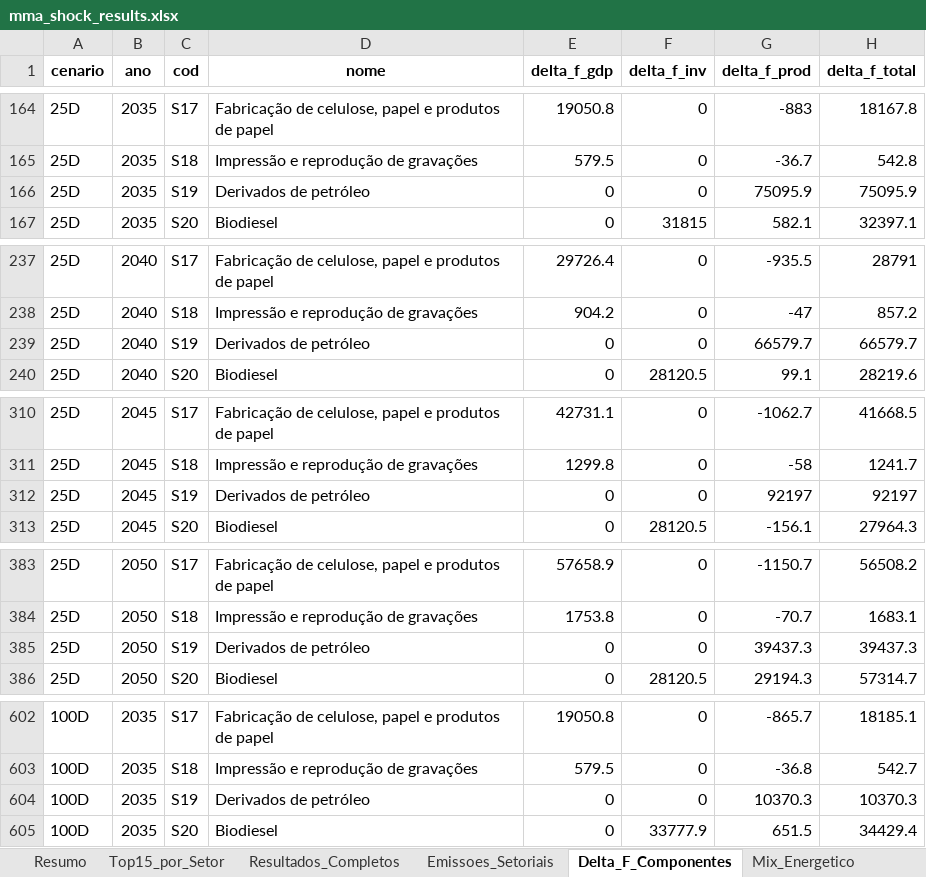
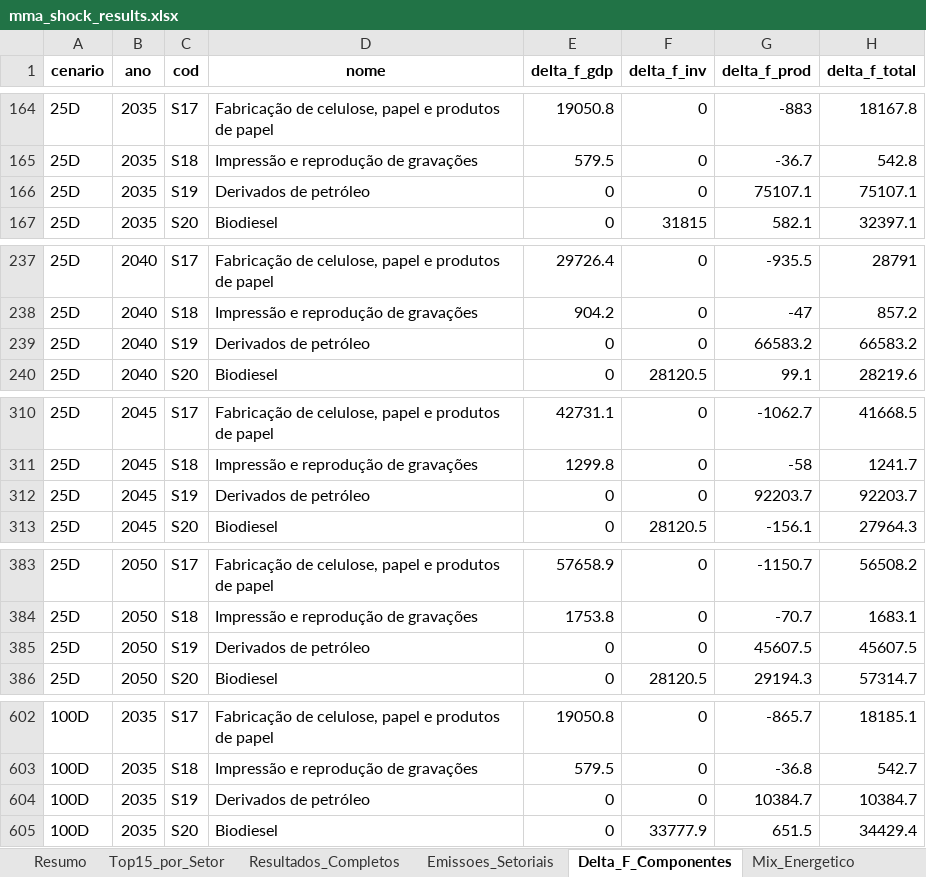
Before and after one commit to cludovique/brazil-climate-macro-model, an Excel workbook: outputs/tables/mma_shock_results.xlsx, sheet Delta_F_Componentes, drawn as a sheet; only a part is shown, gaps mark what is left out; values as stored, in another font and other column widths than the file's, no borders; the diff covers the shown part only; the diff names each change by its address in the sheet, - before the commit and + after, or states it on an @@ line.

```diff
--- a/outputs/tables/mma_shock_results.xlsx (sheet Delta_F_Componentes)
+++ b/outputs/tables/mma_shock_results.xlsx (sheet Delta_F_Componentes)
-G166 (delta_f_prod): 75095.9
+G166 (delta_f_prod): 75107.1
-H166 (delta_f_total): 75095.9
+H166 (delta_f_total): 75107.1
-G239 (delta_f_prod): 66579.7
+G239 (delta_f_prod): 66583.2
-H239 (delta_f_total): 66579.7
+H239 (delta_f_total): 66583.2
-G312 (delta_f_prod): 92197
+G312 (delta_f_prod): 92203.7
-H312 (delta_f_total): 92197
+H312 (delta_f_total): 92203.7
-G385 (delta_f_prod): 39437.3
+G385 (delta_f_prod): 45607.5
-H385 (delta_f_total): 39437.3
+H385 (delta_f_total): 45607.5
-G604 (delta_f_prod): 10370.3
+G604 (delta_f_prod): 10384.7
-H604 (delta_f_total): 10370.3
+H604 (delta_f_total): 10384.7
```
Also changed, not shown: 6 edited cells elsewhere in this sheet, sheet Resultados_Completos, sheet Multiplicadores, sheet Resumo, sheet Linkage_Comp, sheet Top15_por_Setor, sheet Tax_Choques, 2 more sheets, 4 other files.
